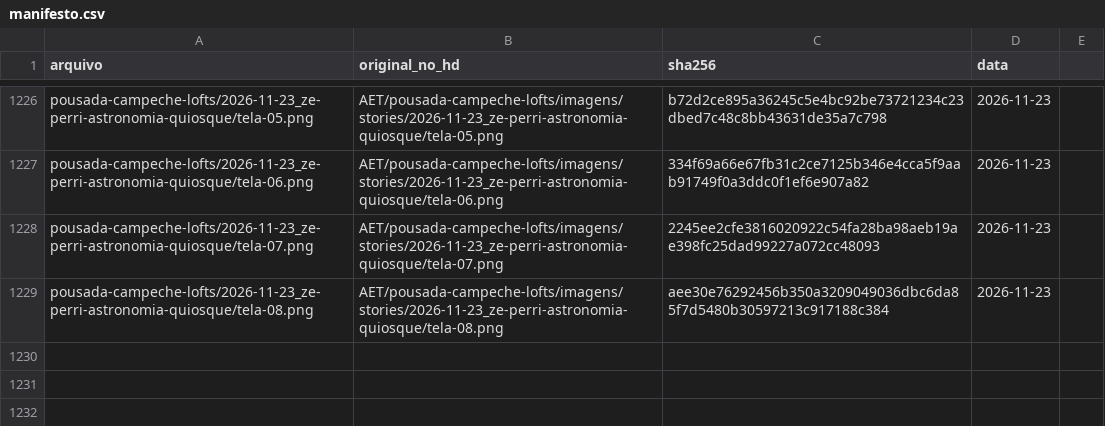
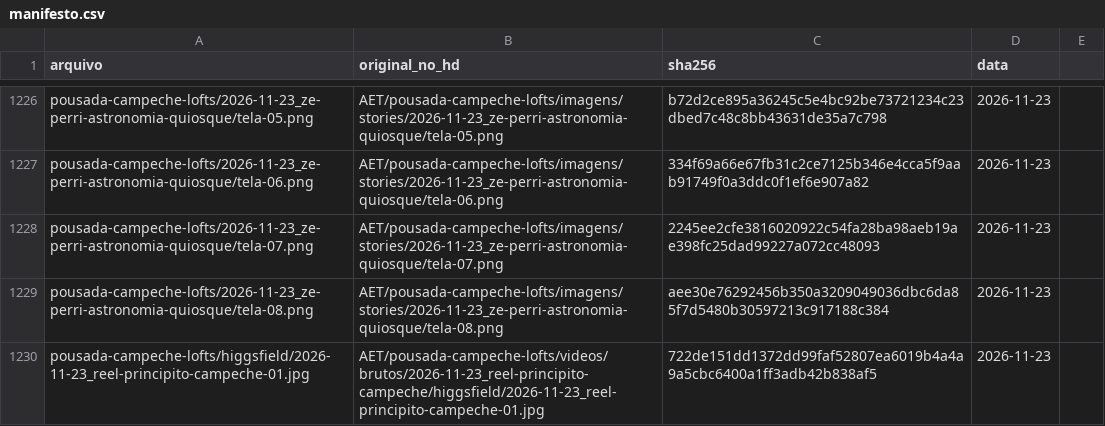
Before and after one commit to techaet/carrosseis-publico, a CSV file: manifesto.csv, drawn as a sheet; only a part is shown, gaps mark what is left out.

Commit message:
carrossel pousada-campeche-lofts/higgsfield

```diff
--- a/manifesto.csv
+++ b/manifesto.csv
@@ -1229 +1229,2 @@ pousada-campeche-lofts/2026-11-23_ze-perri-astronomia-quiosque/tela-07.png,AET/p
 pousada-campeche-lofts/2026-11-23_ze-perri-astronomia-quiosque/tela-08.png,AET/pousada-campeche-lofts/imagens/stories/2026-11-23_ze-perri-astronomia-quiosque/tela-08.png,aee30e76292456b350a3209049036dbc6da85f7d5480b30597213c917188c384,2026-11-23
+pousada-campeche-lofts/higgsfield/2026-11-23_reel-principito-campeche-01.jpg,AET/pousada-campeche-lofts/videos/brutos/2026-11-23_reel-principito-campeche/higgsfield/2026-11-23_reel-principito-campeche-01.jpg,722de151dd1372dd99faf52807ea6019b4a4a9a5cbc6400a1ff3adb42b838af5,2026-11-23
```
Also changed, not shown: 1 other file.
